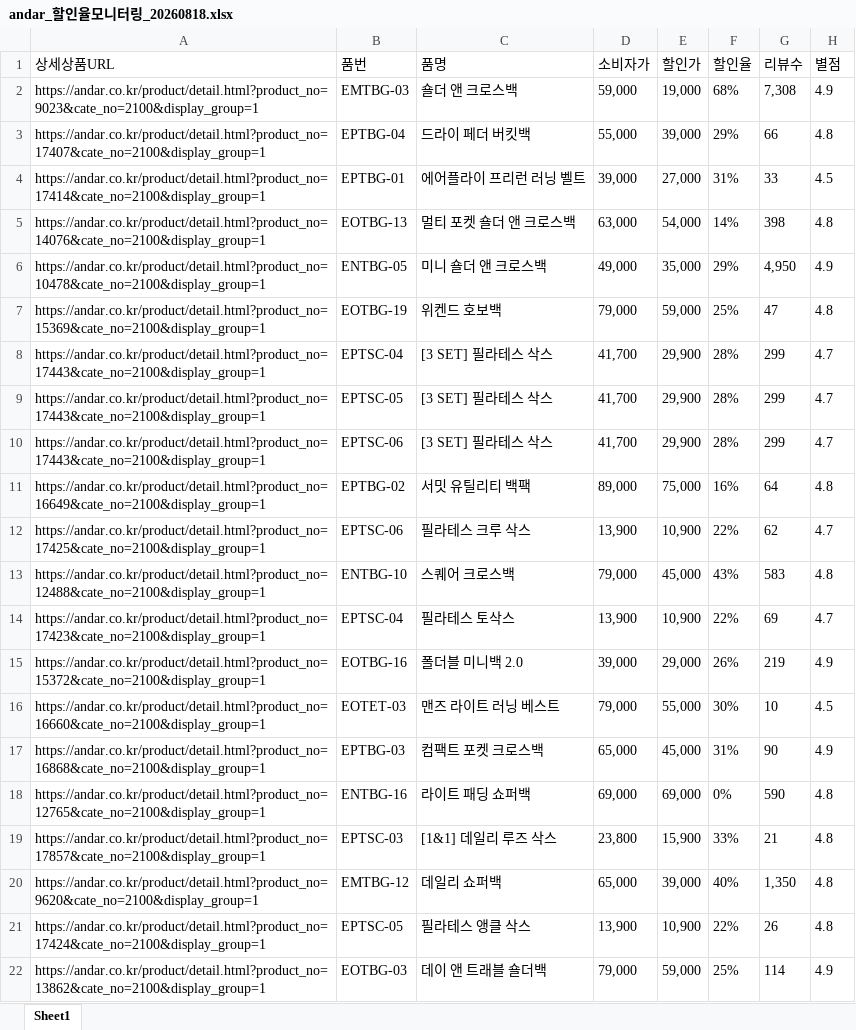
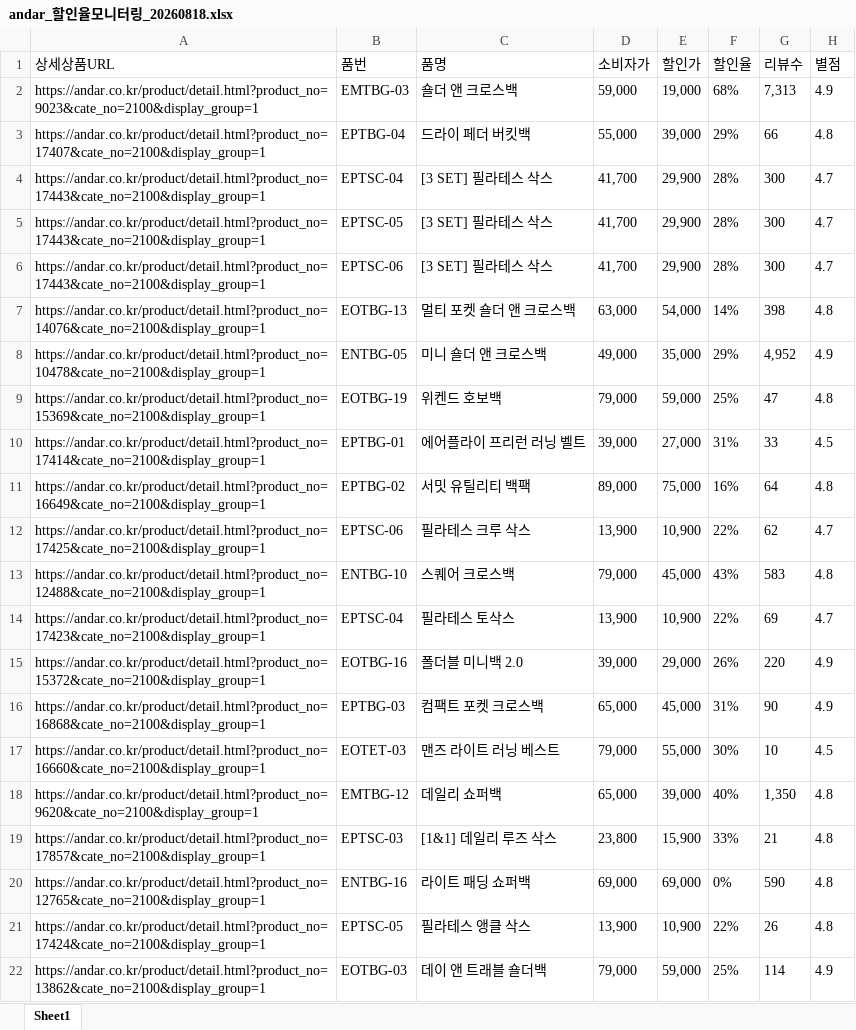
Before and after one commit to yupee-pretty/andar-scrape, an Excel workbook: results/andar_할인율모니터링_20260818.xlsx, sheet Sheet1, drawn as a sheet; only a part is shown; values as stored, in another font and other column widths than the file's, no borders; removed rows and columns are numbered as before the commit, all else as after; the diff covers the shown part only; the diff names each change by its address in the sheet, - before the commit and + after, or states it on an @@ line.

```diff
--- a/results/andar_할인율모니터링_20260818.xlsx (sheet Sheet1)
+++ b/results/andar_할인율모니터링_20260818.xlsx (sheet Sheet1)
-G2 (리뷰수): 7,308
+G2 (리뷰수): 7,313
+row 4: https://andar.co.kr/product/detail.html?product_no=17443&cate_no=2100&display_group=1 | EPTSC-04 | [3 SET] 필라테스 삭스 | 41,700 | 29,900 | 28% | 300 | 4.7
+row 5: https://andar.co.kr/product/detail.html?product_no=17443&cate_no=2100&display_group=1 | EPTSC-05 | [3 SET] 필라테스 삭스 | 41,700 | 29,900 | 28% | 300 | 4.7
+row 6: https://andar.co.kr/product/detail.html?product_no=17443&cate_no=2100&display_group=1 | EPTSC-06 | [3 SET] 필라테스 삭스 | 41,700 | 29,900 | 28% | 300 | 4.7
@@ row 5 moved to row 7: https://andar.co.kr/product/detail.html?… @@
+row 8: https://andar.co.kr/product/detail.html?product_no=10478&cate_no=2100&display_group=1 | ENTBG-05 | 미니 숄더 앤 크로스백 | 49,000 | 35,000 | 29% | 4,952 | 4.9
@@ row 7 moved to row 9: https://andar.co.kr/product/detail.html?… @@
-row 6: https://andar.co.kr/product/detail.html?product_no=10478&cate_no=2100&display_group=1 | ENTBG-05 | 미니 숄더 앤 크로스백 | 49,000 | 35,000 | 29% | 4,950 | 4.9
-row 8: https://andar.co.kr/product/detail.html?product_no=17443&cate_no=2100&display_group=1 | EPTSC-04 | [3 SET] 필라테스 삭스 | 41,700 | 29,900 | 28% | 299 | 4.7
-row 9: https://andar.co.kr/product/detail.html?product_no=17443&cate_no=2100&display_group=1 | EPTSC-05 | [3 SET] 필라테스 삭스 | 41,700 | 29,900 | 28% | 299 | 4.7
-row 10: https://andar.co.kr/product/detail.html?product_no=17443&cate_no=2100&display_group=1 | EPTSC-06 | [3 SET] 필라테스 삭스 | 41,700 | 29,900 | 28% | 299 | 4.7
-G15 (리뷰수): 219
+G15 (리뷰수): 220
@@ row 17 moved to row 16: https://andar.co.kr/product/detail.html?… @@
@@ row 20 moved to row 18: https://andar.co.kr/product/detail.html?… @@
```
Also changed, not shown: 24 added rows, 8 removed rows, 27 moved rows and 9 edited cells elsewhere in this sheet.
